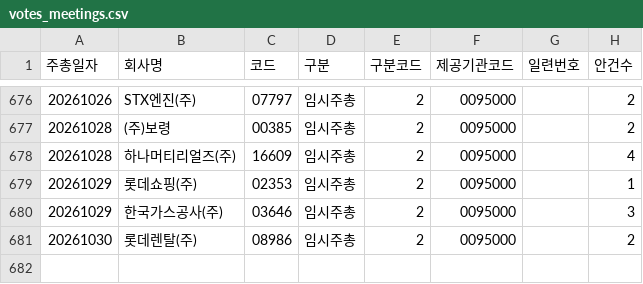
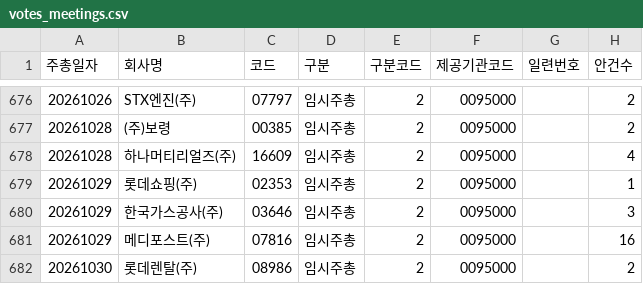
Before and after one commit to Jin050310/daliy-dashboard, a CSV file: nps_tracker/data/votes_meetings.csv, drawn as a sheet; only a part is shown, gaps mark what is left out.

```diff
--- a/nps_tracker/data/votes_meetings.csv
+++ b/nps_tracker/data/votes_meetings.csv
@@ -680,2 +680,3 @@
 20261029,한국가스공사(주),03646,임시주총,2,0095000,,3
+20261029,메디포스트(주),07816,임시주총,2,0095000,,16
 20261030,롯데렌탈(주),08986,임시주총,2,0095000,,2
```
Also changed, not shown: nps_tracker/data/daily_record.csv, 3 other files.
